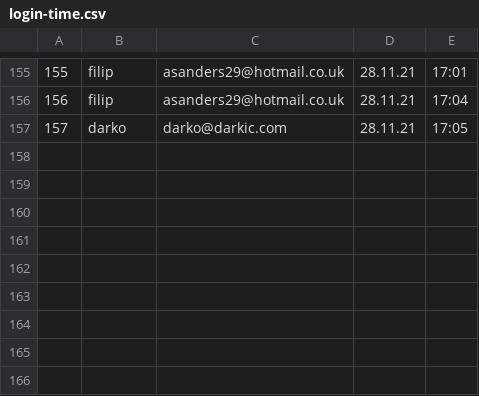
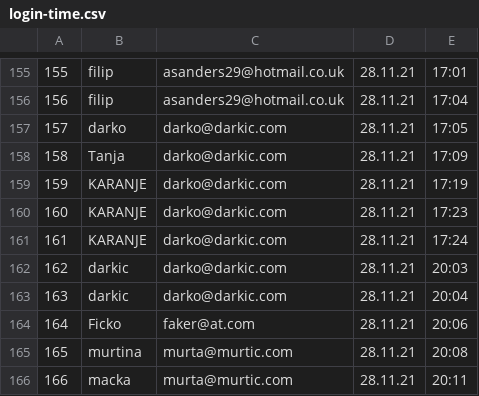
Before and after one commit to 0xChri2/ITA-HB-Ticketsystem-mit-Statistik-, a CSV file: ITA-HB-Ticketsystem-mit-Statistik/data/forum-data/login-time.csv, drawn as a sheet; only a part is shown, gaps mark what is left out; the diff names each change by its address in the sheet, - before the commit and + after, or states it on an @@ line.

Commit message:
fixed data operations + sections

```diff
--- a/ITA-HB-Ticketsystem-mit-Statistik/data/forum-data/login-time.csv
+++ b/ITA-HB-Ticketsystem-mit-Statistik/data/forum-data/login-time.csv
+row 158: 158 | Tanja | darko@darkic.com | 28.11.21 | 17:09
+row 159: 159 | KARANJE | darko@darkic.com | 28.11.21 | 17:19
+row 160: 160 | KARANJE | darko@darkic.com | 28.11.21 | 17:23
+row 161: 161 | KARANJE | darko@darkic.com | 28.11.21 | 17:24
+row 162: 162 | darkic | darko@darkic.com | 28.11.21 | 20:03
+row 163: 163 | darkic | darko@darkic.com | 28.11.21 | 20:04
+row 164: 164 | Ficko | faker@at.com | 28.11.21 | 20:06
+row 165: 165 | murtina | murta@murtic.com | 28.11.21 | 20:08
+row 166: 166 | macka | murta@murtic.com | 28.11.21 | 20:11
```
Also changed, not shown: 3 other files.
